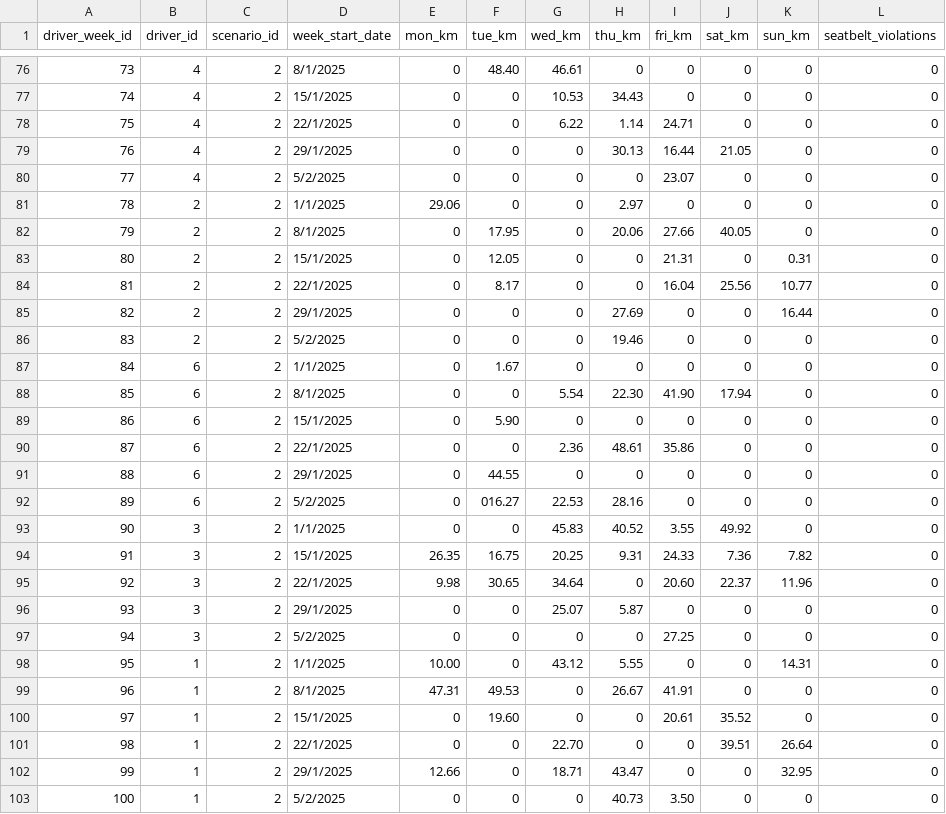
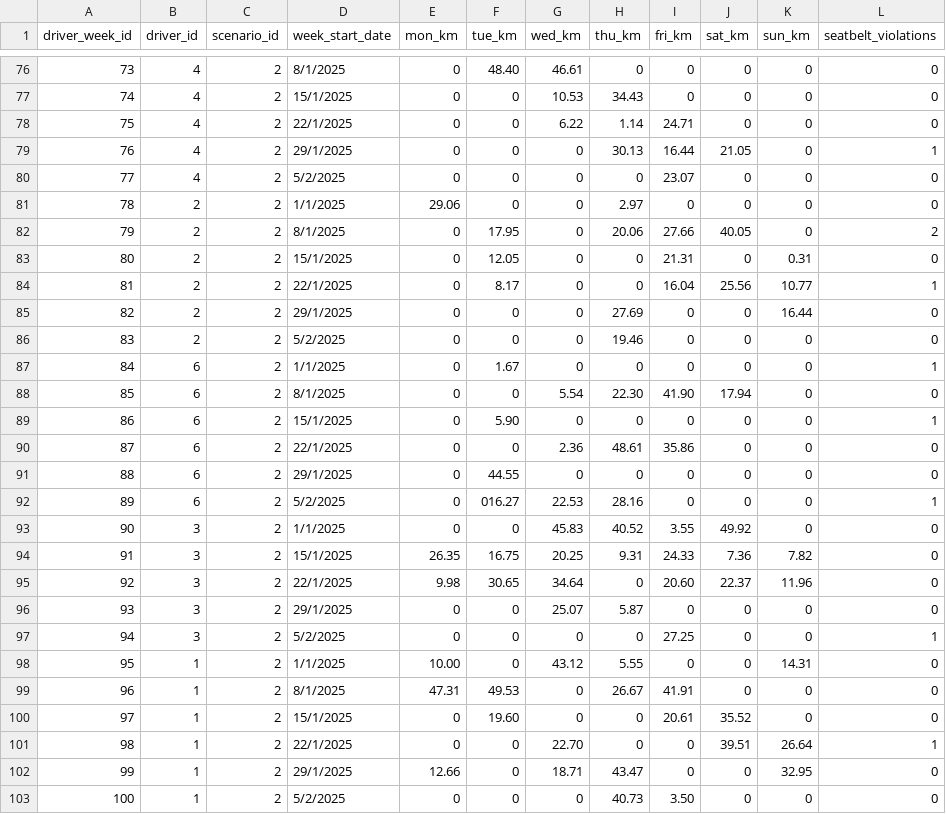
Before and after one commit to josh-133/database-project, a CSV file: postgres/csvs/driver_week_data.csv, drawn as a sheet; only a part is shown, gaps mark what is left out; the diff covers the shown part only.

```diff
--- a/postgres/csvs/driver_week_data.csv
+++ b/postgres/csvs/driver_week_data.csv
@@ -78,16 +78,16 @@ driver_week_id,driver_id,scenario_id,week_start_date,mon_km,tue_km,wed_km,thu_km
 75,4,2,22/1/2025,0,0,6.22,1.14,24.71,0,0,0
-76,4,2,29/1/2025,0,0,0,30.13,16.44,21.05,0,0
+76,4,2,29/1/2025,0,0,0,30.13,16.44,21.05,0,1
 77,4,2,5/2/2025,0,0,0,0,23.07,0,0,0
 78,2,2,1/1/2025,29.06,0,0,2.97,0,0,0,0
-79,2,2,8/1/2025,0,17.95,0,20.06,27.66,40.05,0,0
+79,2,2,8/1/2025,0,17.95,0,20.06,27.66,40.05,0,2
 80,2,2,15/1/2025,0,12.05,0,0,21.31,0,0.31,0
-81,2,2,22/1/2025,0,8.17,0,0,16.04,25.56,10.77,0
+81,2,2,22/1/2025,0,8.17,0,0,16.04,25.56,10.77,1
 82,2,2,29/1/2025,0,0,0,27.69,0,0,16.44,0
 83,2,2,5/2/2025,0,0,0,19.46,0,0,0,0
-84,6,2,1/1/2025,0,1.67,0,0,0,0,0,0
+84,6,2,1/1/2025,0,1.67,0,0,0,0,0,1
 85,6,2,8/1/2025,0,0,5.54,22.30,41.90,17.94,0,0
-86,6,2,15/1/2025,0,5.90,0,0,0,0,0,0
+86,6,2,15/1/2025,0,5.90,0,0,0,0,0,1
 87,6,2,22/1/2025,0,0,2.36,48.61,35.86,0,0,0
 88,6,2,29/1/2025,0,44.55,0,0,0,0,0,0
-89,6,2,5/2/2025,0,016.27,22.53,28.16,0,0,0,0
+89,6,2,5/2/2025,0,016.27,22.53,28.16,0,0,0,1
 90,3,2,1/1/2025,0,0,45.83,40.52,3.55,49.92,0,0
@@ -96,3 +96,3 @@ driver_week_id,driver_id,scenario_id,week_start_date,mon_km,tue_km,wed_km,thu_km
 93,3,2,29/1/2025,0,0,25.07,5.87,0,0,0,0
-94,3,2,5/2/2025,0,0,0,0,27.25,0,0,0
+94,3,2,5/2/2025,0,0,0,0,27.25,0,0,1
 95,1,2,1/1/2025,10.00,0,43.12,5.55,0,0,14.31,0
@@ -100,3 +100,3 @@ driver_week_id,driver_id,scenario_id,week_start_date,mon_km,tue_km,wed_km,thu_km
 97,1,2,15/1/2025,0,19.60,0,0,20.61,35.52,0,0
-98,1,2,22/1/2025,0,0,22.70,0,0,39.51,26.64,0
+98,1,2,22/1/2025,0,0,22.70,0,0,39.51,26.64,1
 99,1,2,29/1/2025,12.66,0,18.71,43.47,0,0,32.95,0
```
Also changed, not shown: 21 edited cells elsewhere in this file, postgres/csvs/drivers.csv, 14 other files.
